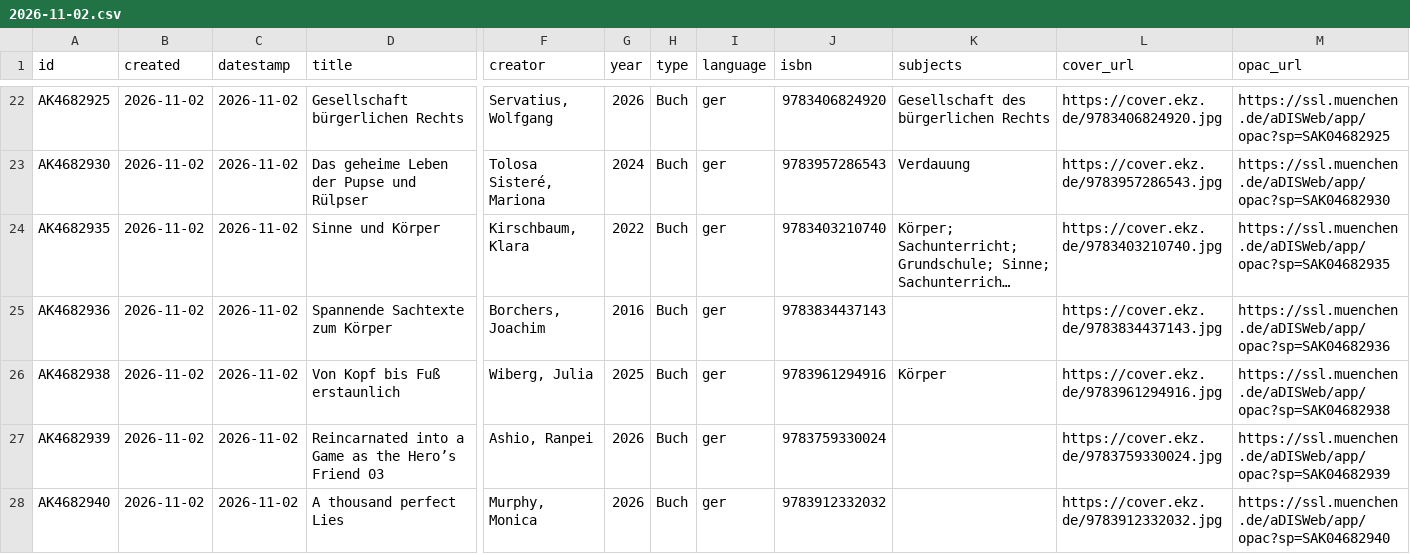
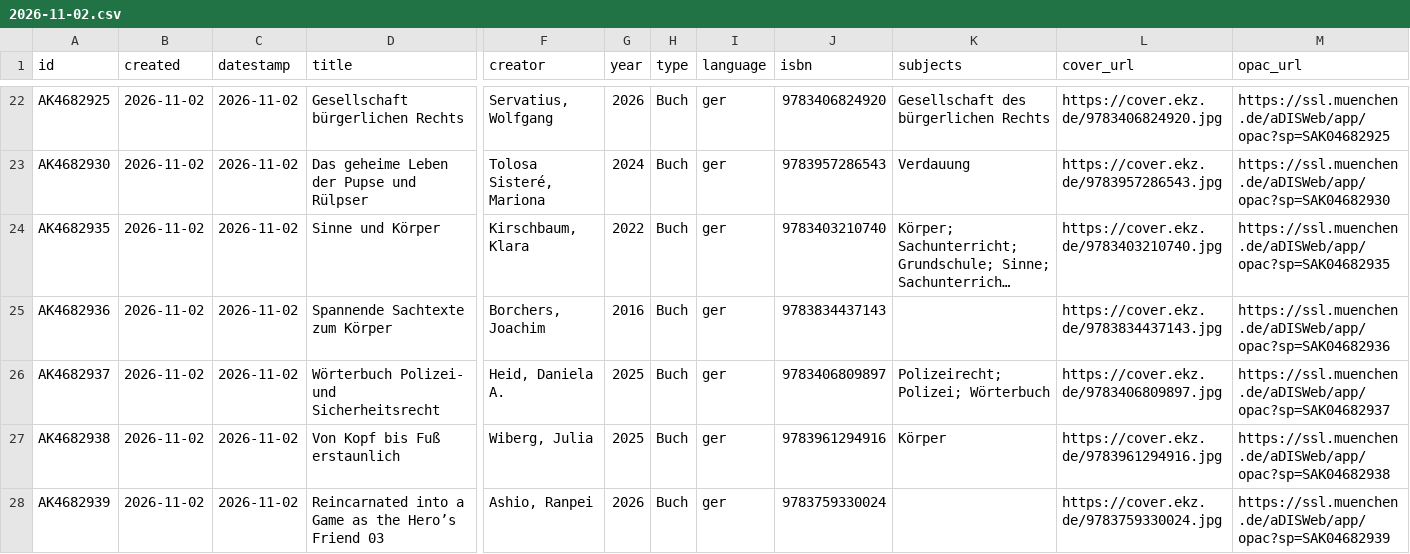
Before and after one commit to heibie/openbibmuc.de, a CSV file: data/neuzugaenge/2026-11-02.csv, drawn as a sheet; only a part is shown, gaps mark what is left out; the shorter side is filled out with more unchanged rows; long unchanged cells end in …; rows hold the shown columns only; the diff names each change by its address in the sheet, - before the commit and + after, or states it on an @@ line.

```diff
--- a/data/neuzugaenge/2026-11-02.csv
+++ b/data/neuzugaenge/2026-11-02.csv
+row 26: AK4682937 | 2026-11-02 | 2026-11-02 | Wörterbuch Polizei- und Sicherheitsrecht | Heid, Daniela A. | 2025 | Buch | ger | 9783406809897 | Polizeirecht; Polizei; Wörterbuch | https://cover.ekz.de/9783406809897.jpg | https://ssl.muenchen.de/aDISWeb/app/opac?sp=SAK04682937
```
Also changed, not shown: data/neuzugaenge/2026-11-03.csv, 2 other files.
